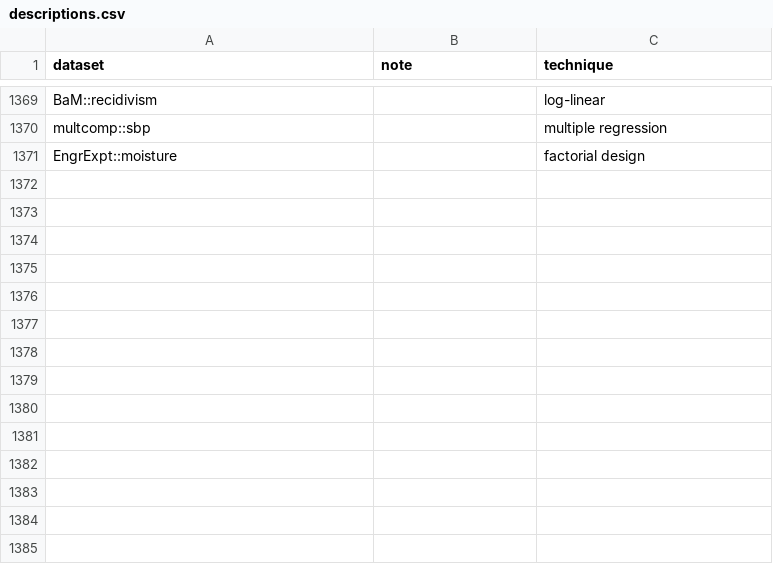
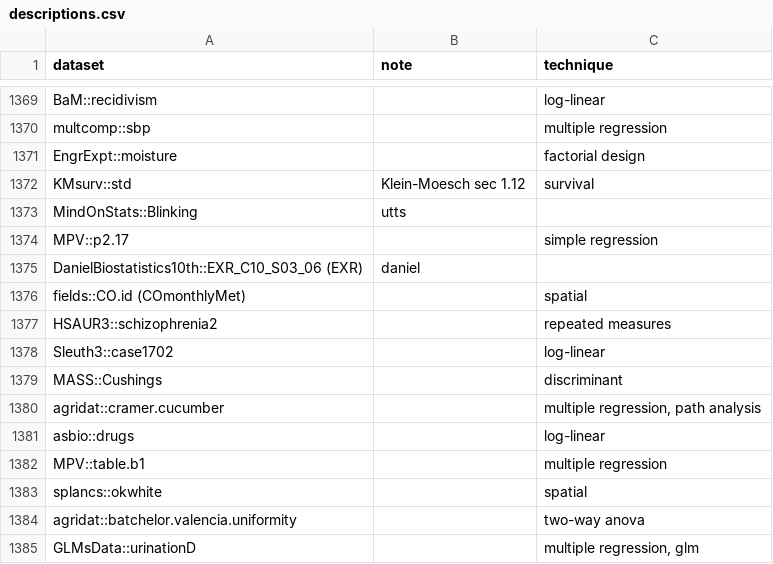
Before and after one commit to nxskok/datasets-all, a CSV file: descriptions.csv, drawn as a sheet; only a part is shown, gaps mark what is left out.

Commit message:
some more

```diff
--- a/descriptions.csv
+++ b/descriptions.csv
@@ -1371 +1371,15 @@ multcomp::sbp,,multiple regression,,,,,,,,,,,,,,,,,,,,,,,,,,,,,,,,,,,,,,,,,,,,,,
 EngrExpt::moisture,,factorial design,,,,,,,,,,,,,,,,,,,,,,,,,,,,,,,,,,,,,,,,,,,,,,,,,,,,,,,
+KMsurv::std,Klein-Moesch sec 1.12,survival,,,,,,,,,,,,,,,,,,,,,,,,,,,,,,,,,,,,,,,,,,,,,,,,,,,,,,,
+MindOnStats::Blinking,utts,,,,,,,,,,,,,,,,,,,,,,,,,,,,,,,,,,,,,,,,,,,,,,,,,,,,,,,,
+MPV::p2.17,,simple regression,,,,,,,,,,,,,,,,,,,,,,,,,,,,,,,,,,,,,,,,,,,,,,,,,,,,,,,
+DanielBiostatistics10th::EXR_C10_S03_06 (EXR),daniel,,,,,,,,,,,,,,,,,,,,,,,,,,,,,,,,,,,,,,,,,,,,,,,,,,,,,,,,
+fields::CO.id (COmonthlyMet),,spatial,,,,,,,,,,,,,,,,,,,,,,,,,,,,,,,,,,,,,,,,,,,,,,,,,,,,,,,
+HSAUR3::schizophrenia2,,repeated measures, ,,,,,,,,,,,,,,,,,,,,,,,,,,,,,,,,,,,,,,,,,,,,,,,,,,,,,,
+Sleuth3::case1702,,log-linear,,,,,,,,,,,,,,,,,,,,,,,,,,,,,,,,,,,,,,,,,,,,,,,,,,,,,,,
+MASS::Cushings,,discriminant, ,,,,,,,,,,,,,,,,,,,,,,,,,,,,,,,,,,,,,,,,,,,,,,,,,,,,,,
+agridat::cramer.cucumber,,"multiple regression, path analysis",,,,,,,,,,,,,,,,,,,,,,,,,,,,,,,,,,,,,,,,,,,,,,,,,,,,,,,
+asbio::drugs,,log-linear,,,,,,,,,,,,,,,,,,,,,,,,,,,,,,,,,,,,,,,,,,,,,,,,,,,,,,,
+MPV::table.b1,,multiple regression,,,,,,,,,,,,,,,,,,,,,,,,,,,,,,,,,,,,,,,,,,,,,,,,,,,,,,,
+splancs::okwhite,,spatial,,,,,,,,,,,,,,,,,,,,,,,,,,,,,,,,,,,,,,,,,,,,,,,,,,,,,,,
+agridat::batchelor.valencia.uniformity,,two-way anova,,,,,,,,,,,,,,,,,,,,,,,,,,,,,,,,,,,,,,,,,,,,,,,,,,,,,,,
+GLMsData::urinationD,,"multiple regression, glm",,,,,,,,,,,,,,,,,,,,,,,,,,,,,,,,,,,,,,,,,,,,,,,,,,,,,,,
```
